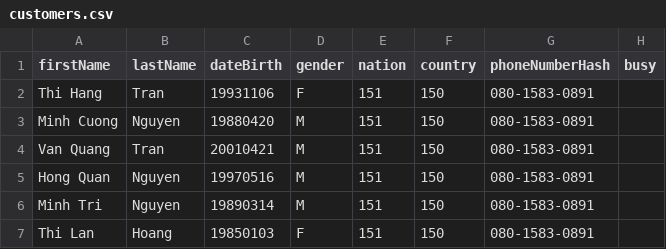
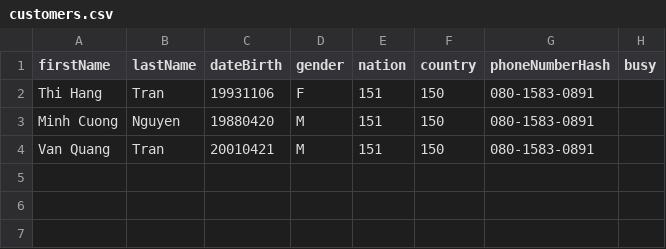
Before and after one commit to LuThanhThien/Aichi-Tool, a CSV file: input/csv/customers.csv, drawn as a sheet; the diff names each change by its address in the sheet, - before the commit and + after, or states it on an @@ line.

```diff
--- a/input/csv/customers.csv
+++ b/input/csv/customers.csv
-row 5: Hong Quan | Nguyen | 19970516 | M | 151 | 150 | 080-1583-0891
-row 6: Minh Tri | Nguyen | 19890314 | M | 151 | 150 | 080-1583-0891
-row 7: Thi Lan | Hoang | 19850103 | F | 151 | 150 | 080-1583-0891
```
Also changed, not shown: 2 other files.
